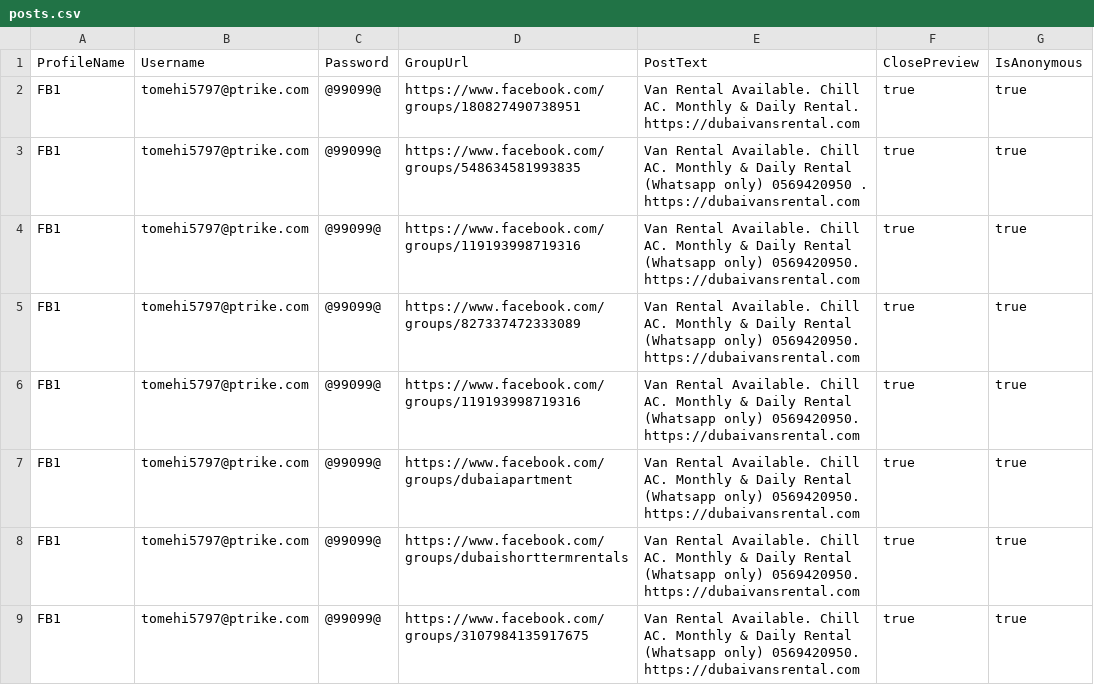
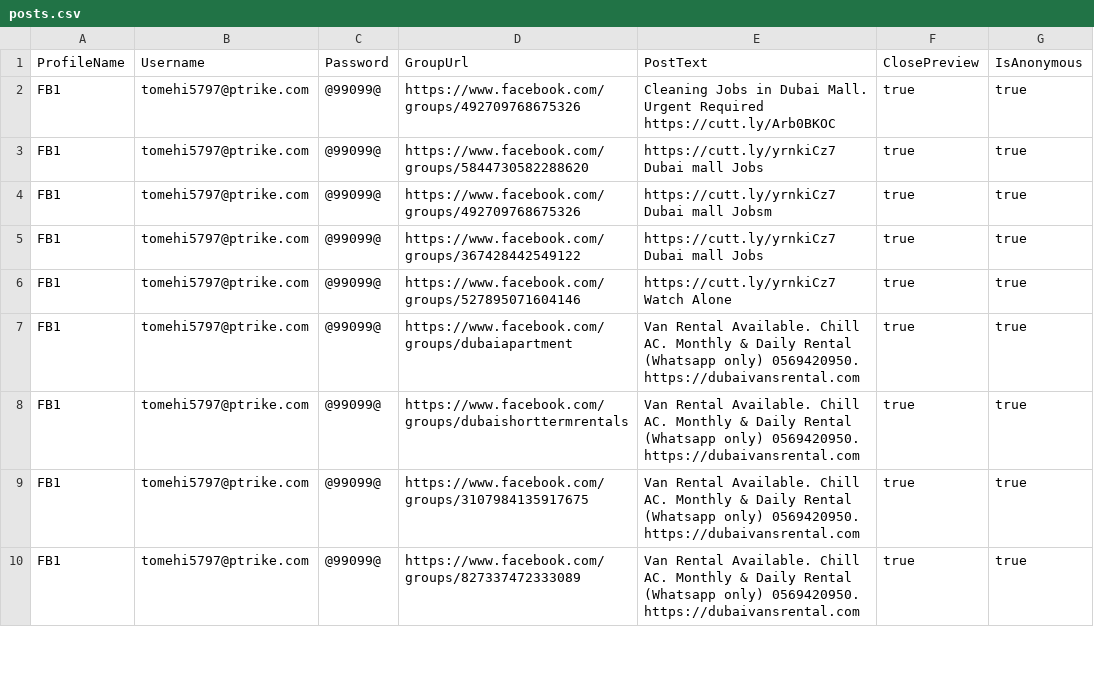
Before and after one commit to visiosoft/fbAutomation, a CSV file: posts.csv, drawn as a sheet; only a part is shown; the shorter side is filled out with more unchanged rows.

```diff
--- a/posts.csv
+++ b/posts.csv
@@ -1,7 +1,7 @@
 ProfileName,Username,Password,GroupUrl,PostText,ClosePreview,IsAnonymous
-FB1,tomehi5797@ptrike.com,@99099@,https://www.facebook.com/groups/180827490738951,Van Rental Available. Chill AC. Monthly & Daily Rental. https://dubaivansrental.com,true,true
-FB1,tomehi5797@ptrike.com,@99099@,https://www.facebook.com/groups/548634581993835,Van Rental Available. Chill AC. Monthly & Daily Rental (Whatsapp only) 0569420950 . https://dubaivansrental.com,true,true
-FB1,tomehi5797@ptrike.com,@99099@,https://www.facebook.com/groups/119193998719316,Van Rental Available. Chill AC. Monthly & Daily Rental (Whatsapp only) 0569420950.  https://dubaivansrental.com,true,true
-FB1,tomehi5797@ptrike.com,@99099@,https://www.facebook.com/groups/827337472333089,Van Rental Available. Chill AC. Monthly & Daily Rental (Whatsapp only) 0569420950.  https://dubaivansrental.com,true,true
-FB1,tomehi5797@ptrike.com,@99099@,https://www.facebook.com/groups/119193998719316,Van Rental Available. Chill AC. Monthly & Daily Rental (Whatsapp only) 0569420950.  https://dubaivansrental.com,true,true
+FB1,tomehi5797@ptrike.com,@99099@,https://www.facebook.com/groups/492709768675326,Cleaning Jobs in Dubai Mall. Urgent Required https://cutt.ly/Arb0BKOC,true,true
+FB1,tomehi5797@ptrike.com,@99099@,https://www.facebook.com/groups/5844730582288620,https://cutt.ly/yrnkiCz7 Dubai mall Jobs,true,true
+FB1,tomehi5797@ptrike.com,@99099@,https://www.facebook.com/groups/492709768675326,https://cutt.ly/yrnkiCz7 Dubai mall Jobsm,true,true
+FB1,tomehi5797@ptrike.com,@99099@,https://www.facebook.com/groups/367428442549122,https://cutt.ly/yrnkiCz7 Dubai mall Jobs,true,true
+FB1,tomehi5797@ptrike.com,@99099@,https://www.facebook.com/groups/527895071604146,https://cutt.ly/yrnkiCz7 Watch Alone,true,true
 FB1,tomehi5797@ptrike.com,@99099@,https://www.facebook.com/groups/dubaiapartment,Van Rental Available. Chill AC. Monthly & Daily Rental (Whatsapp only) 0569420950.  https://dubaivansrental.com,true,true
```
Also changed, not shown: 2 other files.
